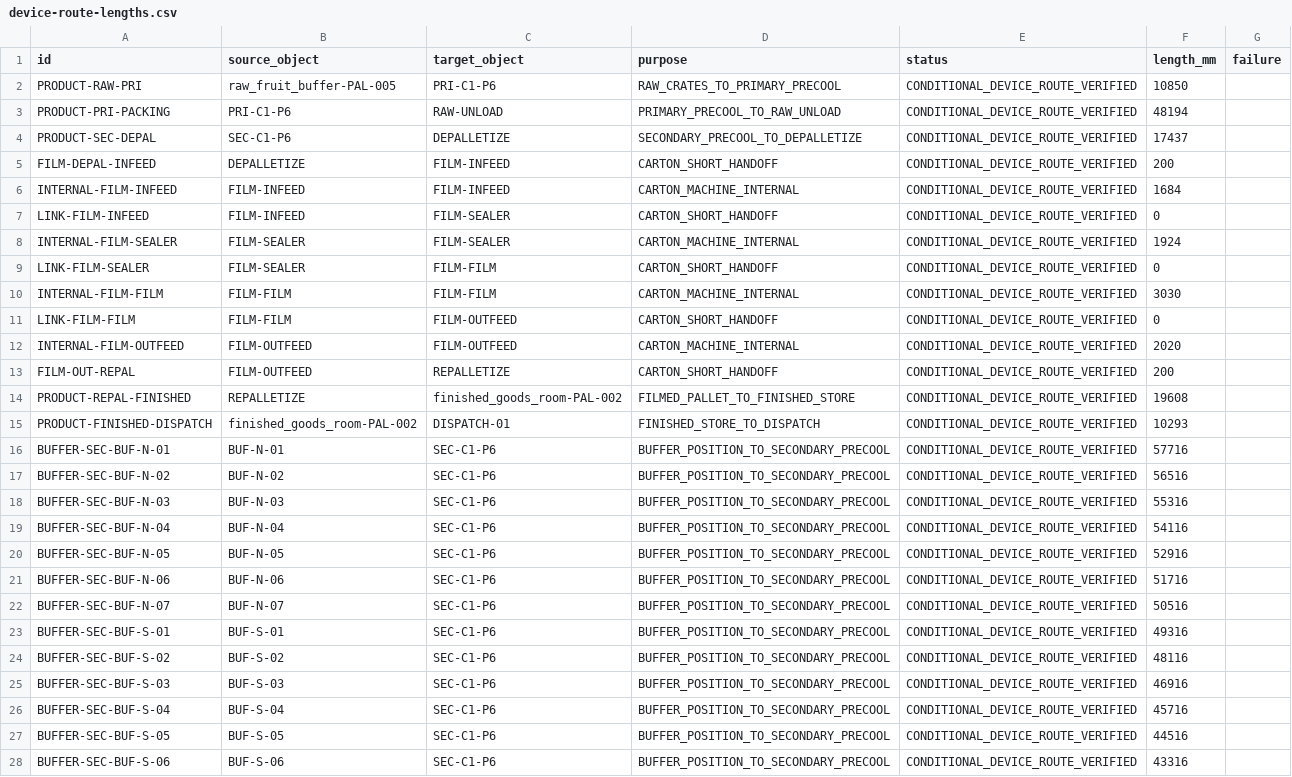
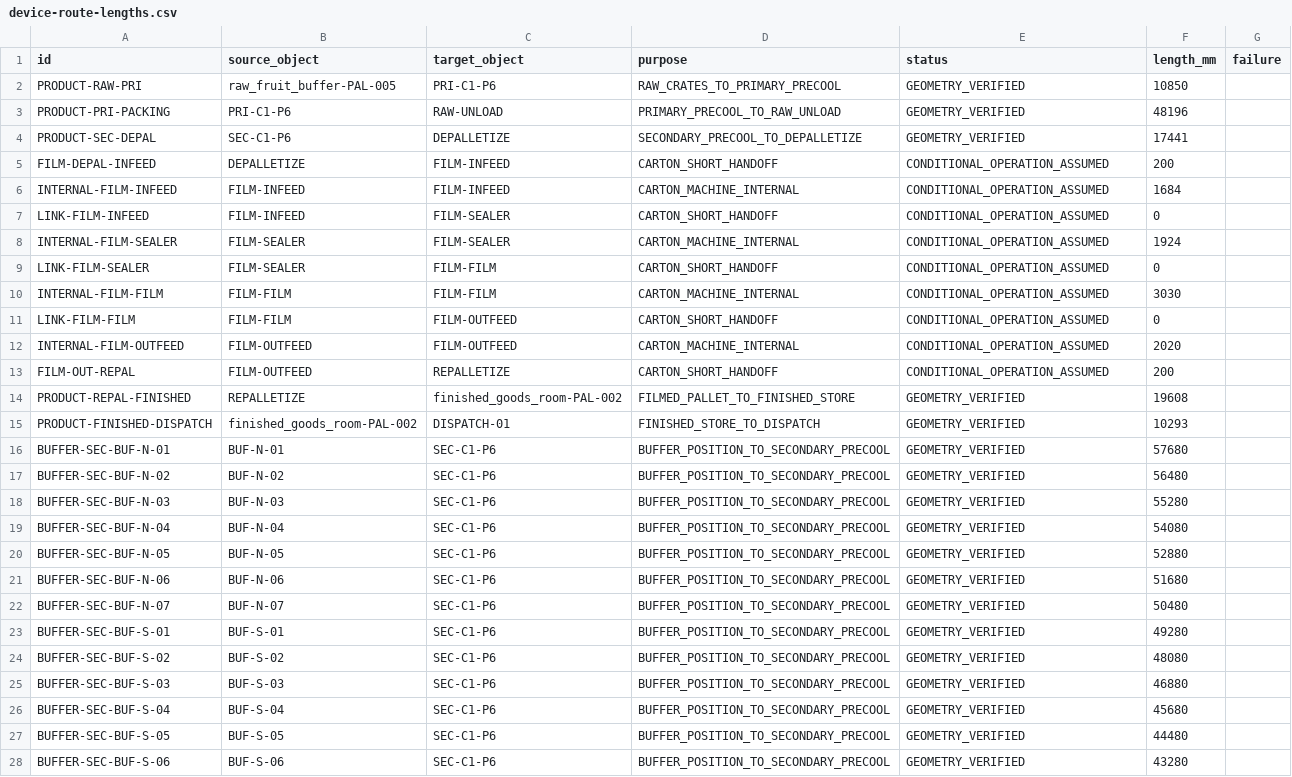
Before and after one commit to xuezhiorange-png/cold-storage-planning-agent, a CSV file: docs/previews/v2.2.2/autonomous-factory-layout-v12/device-route-lengths.csv, drawn as a sheet; only a part is shown; the diff covers the shown part only; the diff names each change by its address in the sheet, - before the commit and + after, or states it on an @@ line.

Commit message:
fix(layout): close all V1.2 process flows and transfer gates

```diff
--- a/docs/previews/v2.2.2/autonomous-factory-layout-v12/device-route-lengths.csv
+++ b/docs/previews/v2.2.2/autonomous-factory-layout-v12/device-route-lengths.csv
-E2:E4 (status): CONDITIONAL_DEVICE_ROUTE_VERIFIED
+E2:E4 (status): GEOMETRY_VERIFIED
-F3 (length_mm): 48194
+F3 (length_mm): 48196
-F4 (length_mm): 17437
+F4 (length_mm): 17441
-E5:E13 (status): CONDITIONAL_DEVICE_ROUTE_VERIFIED
+E5:E13 (status): CONDITIONAL_OPERATION_ASSUMED
-E14:E28 (status): CONDITIONAL_DEVICE_ROUTE_VERIFIED
+E14:E28 (status): GEOMETRY_VERIFIED
-F16 (length_mm): 57716
+F16 (length_mm): 57680
-F17 (length_mm): 56516
+F17 (length_mm): 56480
-F18 (length_mm): 55316
+F18 (length_mm): 55280
-F19 (length_mm): 54116
+F19 (length_mm): 54080
-F20 (length_mm): 52916
+F20 (length_mm): 52880
-F21 (length_mm): 51716
+F21 (length_mm): 51680
-F22 (length_mm): 50516
+F22 (length_mm): 50480
-F23 (length_mm): 49316
+F23 (length_mm): 49280
-F24 (length_mm): 48116
+F24 (length_mm): 48080
-F25 (length_mm): 46916
+F25 (length_mm): 46880
-F26 (length_mm): 45716
+F26 (length_mm): 45680
-F27 (length_mm): 44516
+F27 (length_mm): 44480
-F28 (length_mm): 43316
+F28 (length_mm): 43280
```
Also changed, not shown: 4 added rows and 114 edited cells elsewhere in this file, docs/previews/v2.2.2/autonomous-factory-layout-v12/a1-a12-equipment-changes.csv, docs/previews/v2.2.2/autonomous-factory-layout-v12/equipment-placement.csv, 41 other files.
